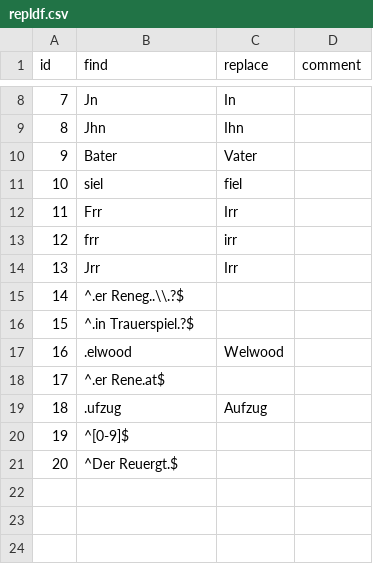
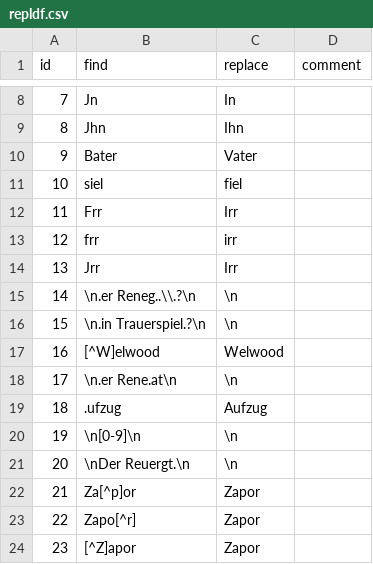
Before and after one commit to esteeschwarz/ETCRA5_dd23, a CSV file: bgltr/ocr/actuel/breithaupt/repldf.csv, drawn as a sheet; only a part is shown, gaps mark what is left out.

Commit message:
replacement issues...

```diff
--- a/bgltr/ocr/actuel/breithaupt/repldf.csv
+++ b/bgltr/ocr/actuel/breithaupt/repldf.csv
@@ -14,8 +14,11 @@ id,find,replace,comment
 13,Jrr,Irr,
-14,^.er Reneg..\\.?$,"",
-15,^.in Trauerspiel.?$,"",
-16,.elwood,Welwood,
-17,^.er Rene.at$,"",
+14,\n.er Reneg..\\.?\n,"\n",
+15,\n.in Trauerspiel.?\n,"\n",
+16,[^W]elwood,Welwood,
+17,\n.er Rene.at\n,"\n",
 18,.ufzug,Aufzug,
-19,^[0-9]$,"",
-20,^Der Reuergt.$,"",
+19,\n[0-9]\n,"\n",
+20,\nDer Reuergt.\n,"\n",
+21,Za[^p]or,Zapor,
+22,Zapo[^r],Zapor,
+23,[^Z]apor,Zapor,
```
Also changed, not shown: 7 other files.
